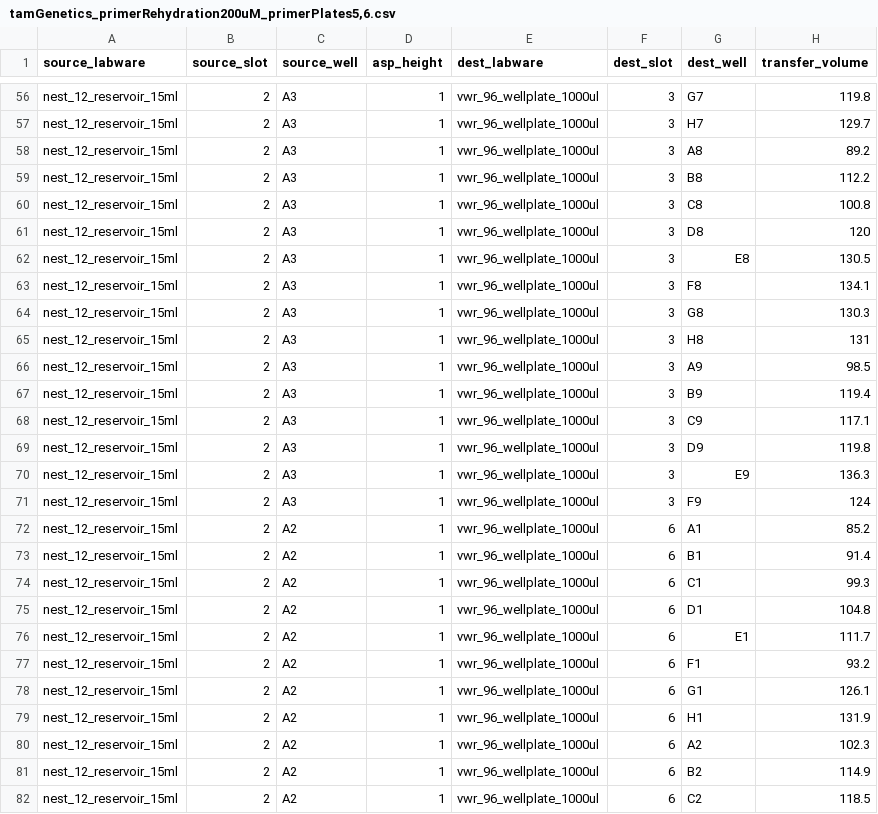
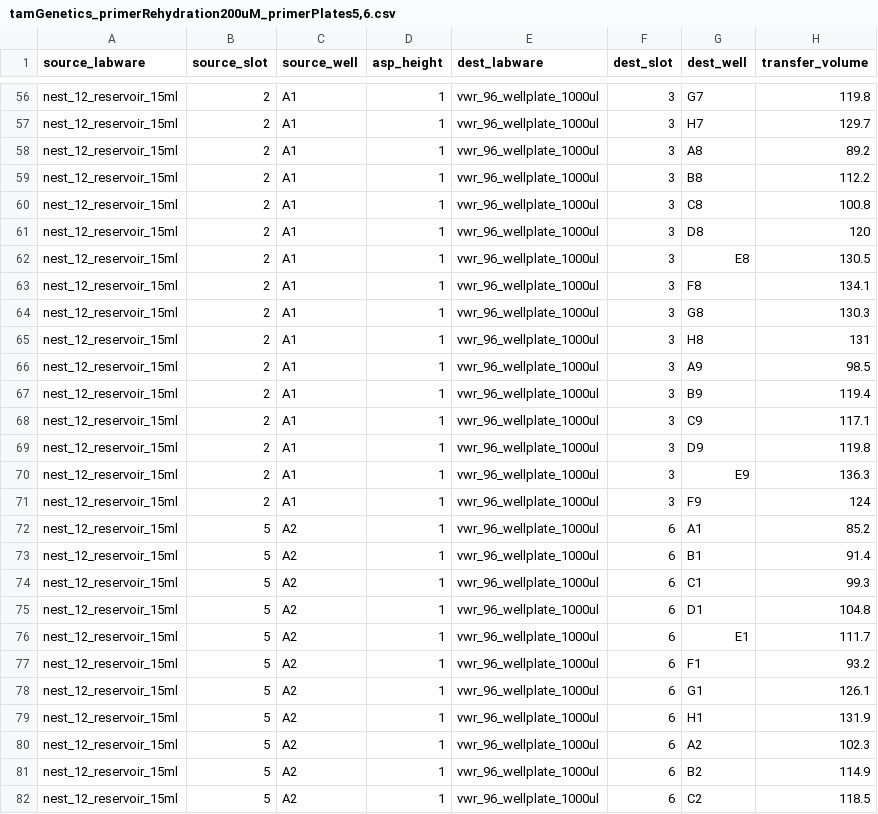
Before and after one commit to rachelvoyt/tamGenetics_primatesPeru, a CSV file: robotProtocols/inputFiles/tamGenetics_primerRehydration200uM_primerPlates5,6.csv, drawn as a sheet; only a part is shown, gaps mark what is left out; the diff covers the shown part only.

```diff
--- a/robotProtocols/inputFiles/tamGenetics_primerRehydration200uM_primerPlates5,6.csv
+++ b/robotProtocols/inputFiles/tamGenetics_primerRehydration200uM_primerPlates5,6.csv
@@ -56,27 +56,27 @@
-"nest_12_reservoir_15ml",2,"A3",1,"vwr_96_wellplate_1000ul",3,"G7",119.8
-"nest_12_reservoir_15ml",2,"A3",1,"vwr_96_wellplate_1000ul",3,"H7",129.7
-"nest_12_reservoir_15ml",2,"A3",1,"vwr_96_wellplate_1000ul",3,"A8",89.2
-"nest_12_reservoir_15ml",2,"A3",1,"vwr_96_wellplate_1000ul",3,"B8",112.2
-"nest_12_reservoir_15ml",2,"A3",1,"vwr_96_wellplate_1000ul",3,"C8",100.8
-"nest_12_reservoir_15ml",2,"A3",1,"vwr_96_wellplate_1000ul",3,"D8",120
-"nest_12_reservoir_15ml",2,"A3",1,"vwr_96_wellplate_1000ul",3,"E8",130.5
-"nest_12_reservoir_15ml",2,"A3",1,"vwr_96_wellplate_1000ul",3,"F8",134.1
-"nest_12_reservoir_15ml",2,"A3",1,"vwr_96_wellplate_1000ul",3,"G8",130.3
-"nest_12_reservoir_15ml",2,"A3",1,"vwr_96_wellplate_1000ul",3,"H8",131
-"nest_12_reservoir_15ml",2,"A3",1,"vwr_96_wellplate_1000ul",3,"A9",98.5
-"nest_12_reservoir_15ml",2,"A3",1,"vwr_96_wellplate_1000ul",3,"B9",119.4
-"nest_12_reservoir_15ml",2,"A3",1,"vwr_96_wellplate_1000ul",3,"C9",117.1
-"nest_12_reservoir_15ml",2,"A3",1,"vwr_96_wellplate_1000ul",3,"D9",119.8
-"nest_12_reservoir_15ml",2,"A3",1,"vwr_96_wellplate_1000ul",3,"E9",136.3
-"nest_12_reservoir_15ml",2,"A3",1,"vwr_96_wellplate_1000ul",3,"F9",124
-"nest_12_reservoir_15ml",2,"A2",1,"vwr_96_wellplate_1000ul",6,"A1",85.2
-"nest_12_reservoir_15ml",2,"A2",1,"vwr_96_wellplate_1000ul",6,"B1",91.4
-"nest_12_reservoir_15ml",2,"A2",1,"vwr_96_wellplate_1000ul",6,"C1",99.3
-"nest_12_reservoir_15ml",2,"A2",1,"vwr_96_wellplate_1000ul",6,"D1",104.8
-"nest_12_reservoir_15ml",2,"A2",1,"vwr_96_wellplate_1000ul",6,"E1",111.7
-"nest_12_reservoir_15ml",2,"A2",1,"vwr_96_wellplate_1000ul",6,"F1",93.2
-"nest_12_reservoir_15ml",2,"A2",1,"vwr_96_wellplate_1000ul",6,"G1",126.1
-"nest_12_reservoir_15ml",2,"A2",1,"vwr_96_wellplate_1000ul",6,"H1",131.9
-"nest_12_reservoir_15ml",2,"A2",1,"vwr_96_wellplate_1000ul",6,"A2",102.3
-"nest_12_reservoir_15ml",2,"A2",1,"vwr_96_wellplate_1000ul",6,"B2",114.9
-"nest_12_reservoir_15ml",2,"A2",1,"vwr_96_wellplate_1000ul",6,"C2",118.5
+"nest_12_reservoir_15ml",2,"A1",1,"vwr_96_wellplate_1000ul",3,"G7",119.8
+"nest_12_reservoir_15ml",2,"A1",1,"vwr_96_wellplate_1000ul",3,"H7",129.7
+"nest_12_reservoir_15ml",2,"A1",1,"vwr_96_wellplate_1000ul",3,"A8",89.2
+"nest_12_reservoir_15ml",2,"A1",1,"vwr_96_wellplate_1000ul",3,"B8",112.2
+"nest_12_reservoir_15ml",2,"A1",1,"vwr_96_wellplate_1000ul",3,"C8",100.8
+"nest_12_reservoir_15ml",2,"A1",1,"vwr_96_wellplate_1000ul",3,"D8",120
+"nest_12_reservoir_15ml",2,"A1",1,"vwr_96_wellplate_1000ul",3,"E8",130.5
+"nest_12_reservoir_15ml",2,"A1",1,"vwr_96_wellplate_1000ul",3,"F8",134.1
+"nest_12_reservoir_15ml",2,"A1",1,"vwr_96_wellplate_1000ul",3,"G8",130.3
+"nest_12_reservoir_15ml",2,"A1",1,"vwr_96_wellplate_1000ul",3,"H8",131
+"nest_12_reservoir_15ml",2,"A1",1,"vwr_96_wellplate_1000ul",3,"A9",98.5
+"nest_12_reservoir_15ml",2,"A1",1,"vwr_96_wellplate_1000ul",3,"B9",119.4
+"nest_12_reservoir_15ml",2,"A1",1,"vwr_96_wellplate_1000ul",3,"C9",117.1
+"nest_12_reservoir_15ml",2,"A1",1,"vwr_96_wellplate_1000ul",3,"D9",119.8
+"nest_12_reservoir_15ml",2,"A1",1,"vwr_96_wellplate_1000ul",3,"E9",136.3
+"nest_12_reservoir_15ml",2,"A1",1,"vwr_96_wellplate_1000ul",3,"F9",124
+"nest_12_reservoir_15ml",5,"A2",1,"vwr_96_wellplate_1000ul",6,"A1",85.2
+"nest_12_reservoir_15ml",5,"A2",1,"vwr_96_wellplate_1000ul",6,"B1",91.4
+"nest_12_reservoir_15ml",5,"A2",1,"vwr_96_wellplate_1000ul",6,"C1",99.3
+"nest_12_reservoir_15ml",5,"A2",1,"vwr_96_wellplate_1000ul",6,"D1",104.8
+"nest_12_reservoir_15ml",5,"A2",1,"vwr_96_wellplate_1000ul",6,"E1",111.7
+"nest_12_reservoir_15ml",5,"A2",1,"vwr_96_wellplate_1000ul",6,"F1",93.2
+"nest_12_reservoir_15ml",5,"A2",1,"vwr_96_wellplate_1000ul",6,"G1",126.1
+"nest_12_reservoir_15ml",5,"A2",1,"vwr_96_wellplate_1000ul",6,"H1",131.9
+"nest_12_reservoir_15ml",5,"A2",1,"vwr_96_wellplate_1000ul",6,"A2",102.3
+"nest_12_reservoir_15ml",5,"A2",1,"vwr_96_wellplate_1000ul",6,"B2",114.9
+"nest_12_reservoir_15ml",5,"A2",1,"vwr_96_wellplate_1000ul",6,"C2",118.5
```
Also changed, not shown: 113 edited cells elsewhere in this file, 12 other files.
